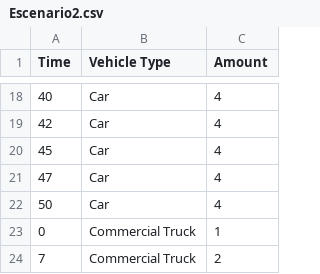
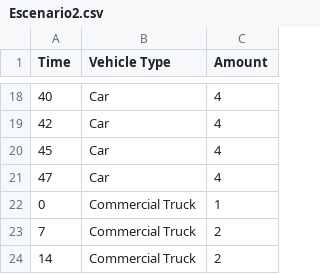
Before and after one commit to Nachlord996/ObligatorioSO_2020, a CSV file: out/production/SO2020_Obligatorio/data/input/Escenario2.csv, drawn as a sheet; only a part is shown, gaps mark what is left out; the shorter side is filled out with more unchanged rows.

```diff
--- a/out/production/SO2020_Obligatorio/data/input/Escenario2.csv
+++ b/out/production/SO2020_Obligatorio/data/input/Escenario2.csv
@@ -21,3 +21,2 @@ Time,Vehicle Type,Amount
 47,Car,4
-50,Car,4
 0,Commercial Truck,1
```
Also changed, not shown: out/production/SO2020_Obligatorio/data/input/Escenario1.csv, out/production/SO2020_Obligatorio/data/output/Output_vehicles.csv, 41 other files.
